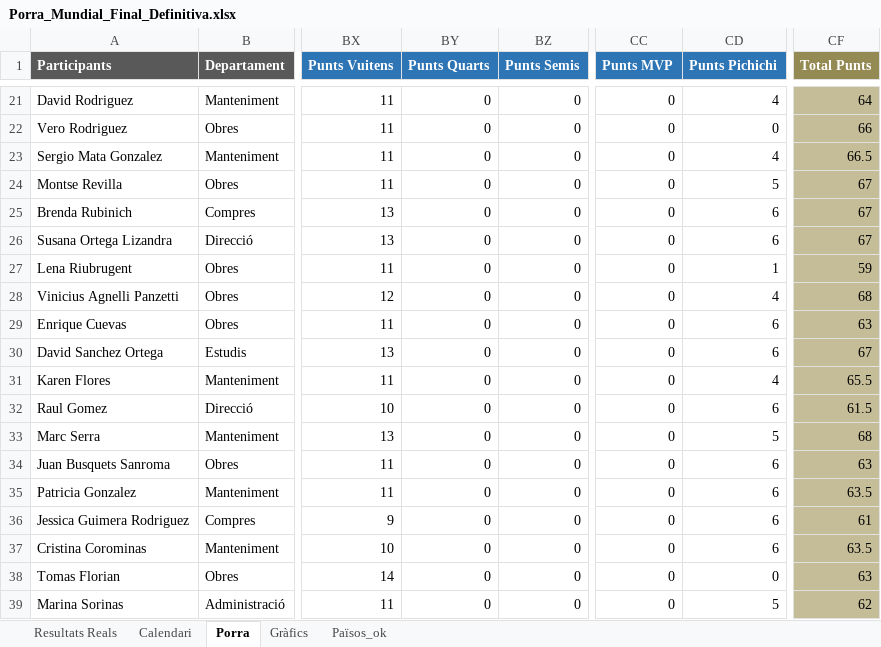
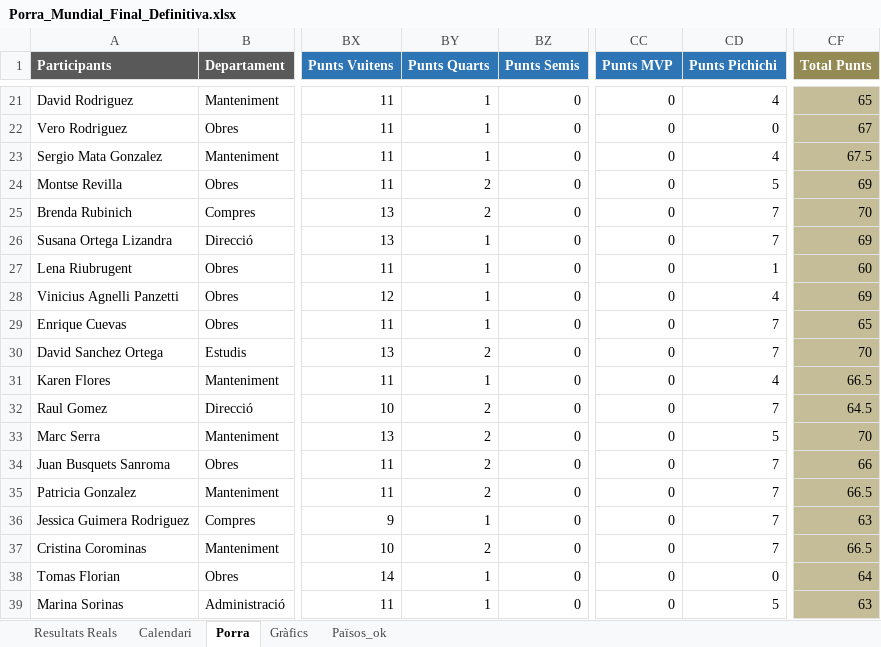
Before and after one commit to marcllopisraja-crypto/Porra_Mundial_2026_Constraula, an Excel workbook: Porra_Mundial_Final_Definitiva.xlsx, sheet Porra, drawn as a sheet; only a part is shown, gaps mark what is left out; values as stored, in another font and other column widths than the file's, no borders; the diff covers the shown part only; the diff names each change by its address in the sheet, - before the commit and + after, or states it on an @@ line.

```diff
--- a/Porra_Mundial_Final_Definitiva.xlsx (sheet Porra)
+++ b/Porra_Mundial_Final_Definitiva.xlsx (sheet Porra)
-BY21:BY23 (Punts Quarts): 0
+BY21:BY23 (Punts Quarts): 1
-CF21 (Total Punts): 64
+CF21 (Total Punts): 65
-CF22 (Total Punts): 66
+CF22 (Total Punts): 67
-CF23 (Total Punts): 66.5
+CF23 (Total Punts): 67.5
-BY24:BY25 (Punts Quarts): 0
+BY24:BY25 (Punts Quarts): 2
-CF24 (Total Punts): 67
+CF24 (Total Punts): 69
-CD25:CD26 (Punts Pichichi): 6
+CD25:CD26 (Punts Pichichi): 7
-CF25 (Total Punts): 67
+CF25 (Total Punts): 70
-BY26:BY29 (Punts Quarts): 0
+BY26:BY29 (Punts Quarts): 1
-CF26 (Total Punts): 67
+CF26 (Total Punts): 69
-CF27 (Total Punts): 59
+CF27 (Total Punts): 60
-CF28 (Total Punts): 68
+CF28 (Total Punts): 69
-CD29:CD30 (Punts Pichichi): 6
+CD29:CD30 (Punts Pichichi): 7
-CF29 (Total Punts): 63
+CF29 (Total Punts): 65
-BY30 (Punts Quarts): 0
+BY30 (Punts Quarts): 2
-CF30 (Total Punts): 67
+CF30 (Total Punts): 70
-BY31 (Punts Quarts): 0
+BY31 (Punts Quarts): 1
-CF31 (Total Punts): 65.5
+CF31 (Total Punts): 66.5
-BY32:BY35 (Punts Quarts): 0
+BY32:BY35 (Punts Quarts): 2
-CD32 (Punts Pichichi): 6
+CD32 (Punts Pichichi): 7
-CF32 (Total Punts): 61.5
+CF32 (Total Punts): 64.5
-CF33 (Total Punts): 68
+CF33 (Total Punts): 70
-CD34:CD37 (Punts Pichichi): 6
+CD34:CD37 (Punts Pichichi): 7
-CF34 (Total Punts): 63
+CF34 (Total Punts): 66
-CF35 (Total Punts): 63.5
+CF35 (Total Punts): 66.5
-BY36 (Punts Quarts): 0
+BY36 (Punts Quarts): 1
-CF36 (Total Punts): 61
+CF36 (Total Punts): 63
-BY37 (Punts Quarts): 0
+BY37 (Punts Quarts): 2
-CF37 (Total Punts): 63.5
+CF37 (Total Punts): 66.5
-BY38:BY39 (Punts Quarts): 0
+BY38:BY39 (Punts Quarts): 1
-CF38 (Total Punts): 63
+CF38 (Total Punts): 64
-CF39 (Total Punts): 62
+CF39 (Total Punts): 63
```
Also changed, not shown: 70 edited cells elsewhere in this sheet, sheet Resultats Reals.
